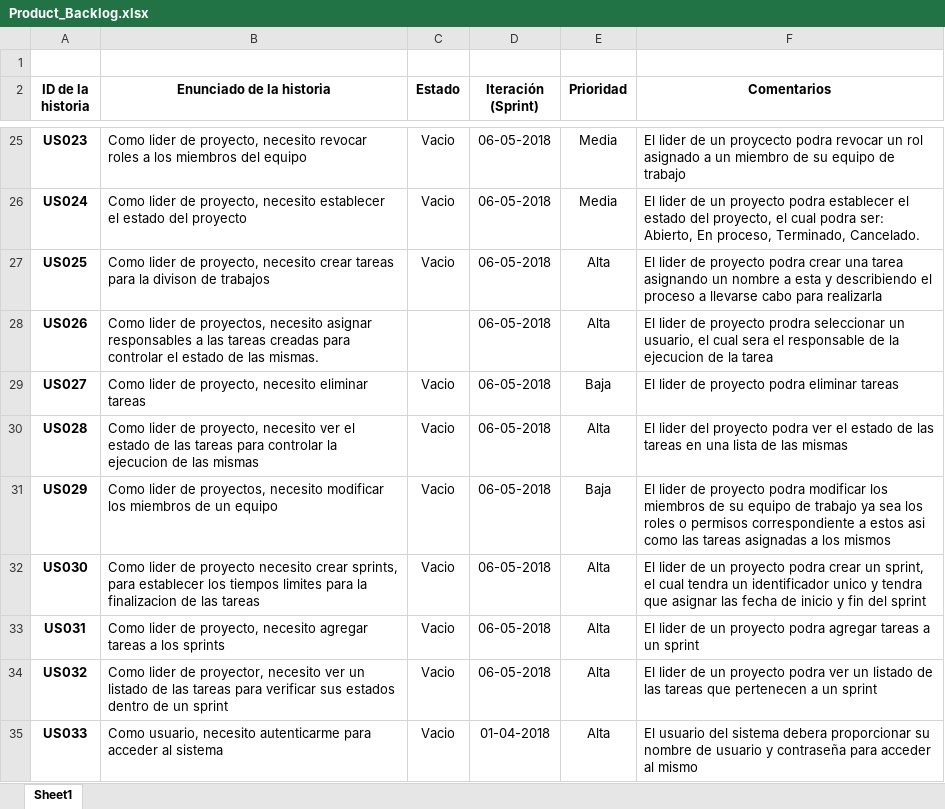
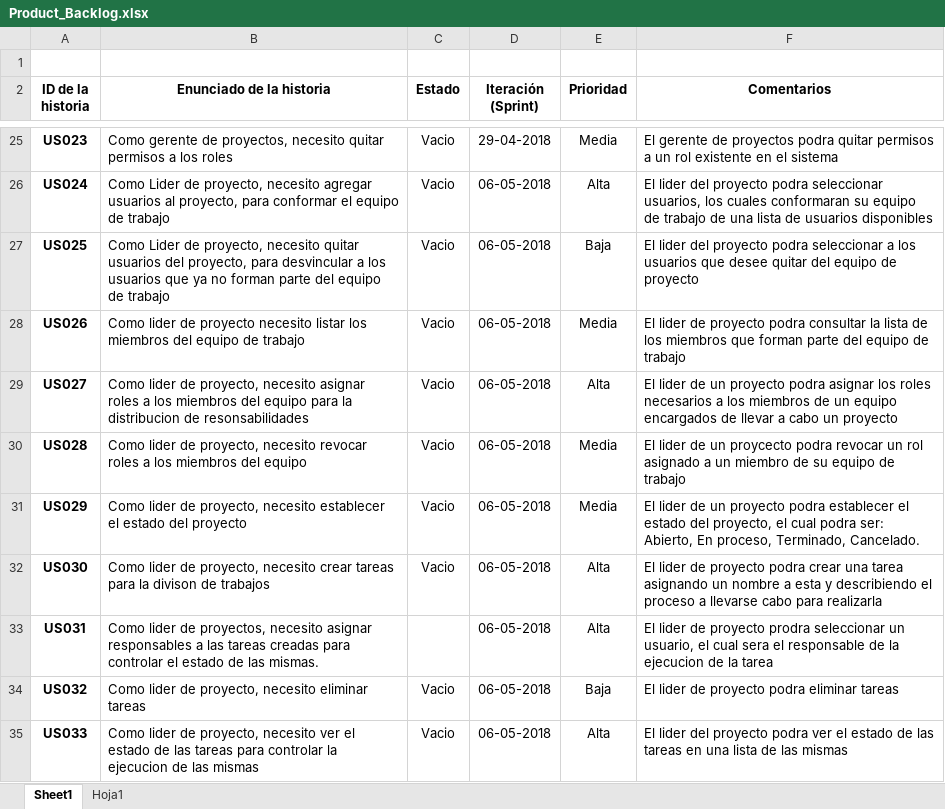
Before and after one commit to guivern/ingesoft2, an Excel workbook: Documentos/Product_Backlog.xlsx, sheet Sheet1, drawn as a sheet; only a part is shown, gaps mark what is left out; values as stored, in another font and other column widths than the file's, no borders; charts and pictures not drawn; the diff covers the shown part only; the diff names each change by its address in the sheet, - before the commit and + after, or states it on an @@ line.

```diff
--- a/Documentos/Product_Backlog.xlsx (sheet Sheet1)
+++ b/Documentos/Product_Backlog.xlsx (sheet Sheet1)
+sheet tab: Hoja1
-B25 (Enunciado de la historia): Como lider de proyecto, necesito revocar roles a los miembros del equipo
+B25 (Enunciado de la historia): Como gerente de proyectos, necesito quitar permisos a los roles
-D25 (Iteración (Sprint)): 06-05-2018
+D25 (Iteración (Sprint)): 29-04-2018
-F25 (Comentarios): El lider de un proycecto podra revocar un rol asignado a un miembro de su equipo de trabajo
+F25 (Comentarios): El gerente de proyectos podra quitar permisos a un rol existente en el sistema
-B26 (Enunciado de la historia): Como lider de proyecto, necesito establecer el estado del proyecto
+B26 (Enunciado de la historia): Como Lider de proyecto, necesito agregar usuarios al proyecto, para conformar el equipo de trabajo
-E26 (Prioridad): Media
+E26 (Prioridad): Alta
-F26 (Comentarios): El lider de un proyecto podra establecer el estado del proyecto, el cual podra ser: Abierto, En proceso, Terminado, Cancelado.
+F26 (Comentarios): El lider del proyecto podra seleccionar usuarios, los cuales conformaran su equipo de trabajo de una lista de usuarios disponibles
-B27 (Enunciado de la historia): Como lider de proyecto, necesito crear tareas para la divison de trabajos
+B27 (Enunciado de la historia): Como Lider de proyecto, necesito quitar usuarios del proyecto, para desvincular a los usuarios que ya no forman parte del equipo de trabajo
-E27 (Prioridad): Alta
+E27 (Prioridad): Baja
-F27 (Comentarios): El lider de proyecto podra crear una tarea asignando un nombre a esta y describiendo el proceso a llevarse cabo para realizarla
+F27 (Comentarios): El lider del proyecto podra seleccionar a los usuarios que desee quitar del equipo de proyecto
-B28 (Enunciado de la historia): …lider de proyectos, necesito asignar responsables a las tareas creadas para controlar el estado de las mismas.
+B28 (Enunciado de la historia): …lider de proyecto necesito listar los miembros del equipo de trabajo
-C28 (Estado): (empty)
+C28 (Estado): Vacio
-E28 (Prioridad): Alta
+E28 (Prioridad): Media
-F28 (Comentarios): …de proyecto prodra seleccionar un usuario, el cual sera el responsable de la ejecucion de la tarea
+F28 (Comentarios): …de proyecto podra consultar la lista de los miembros que forman parte del equipo de trabajo
-B29 (Enunciado de la historia): …proyecto, necesito eliminar tareas
+B29 (Enunciado de la historia): …proyecto, necesito asignar roles a los miembros del equipo para la distribucion de resonsabilidades
-E29 (Prioridad): Baja
+E29 (Prioridad): Alta
-F29 (Comentarios): …lider de proyecto podra eliminar tareas
+F29 (Comentarios): …lider de un proyecto podra asignar los roles necesarios a los miembros de un equipo encargados de llevar a cabo un proyecto
-B30 (Enunciado de la historia): …proyecto, necesito ver el estado de las tareas para controlar la ejecucion de las mismas
+B30 (Enunciado de la historia): …proyecto, necesito revocar roles a los miembros del equipo
-E30 (Prioridad): Alta
+E30 (Prioridad): Media
-F30 (Comentarios): El lider del proyecto podra ver el estado de las tareas en una lista de las mismas
+F30 (Comentarios): El lider de un proycecto podra revocar un rol asignado a un miembro de su equipo de trabajo
-B31 (Enunciado de la historia): …lider de proyectos, necesito modificar los miembros de un equipo
+B31 (Enunciado de la historia): …lider de proyecto, necesito establecer el estado del proyecto
-E31 (Prioridad): Baja
+E31 (Prioridad): Media
-F31 (Comentarios): …lider de proyecto podra modificar los miembros de su equipo de trabajo ya sea los roles o permisos correspondiente a estos asi como las tareas asignadas a los mismos
+F31 (Comentarios): …lider de un proyecto podra establecer el estado del proyecto, el cual podra ser: Abierto, En proceso, Terminado, Cancelado.
-B32 (Enunciado de la historia): …lider de proyecto necesito crear sprints, para establecer los tiempos limites para la finalizacion de las tareas
+B32 (Enunciado de la historia): …lider de proyecto, necesito crear tareas para la divison de trabajos
-F32 (Comentarios): …lider de un proyecto podra crear un sprint, el cual tendra un identificador unico y tendra que asignar las fecha de inicio y fin del sprint
+F32 (Comentarios): …lider de proyecto podra crear una tarea asignando un nombre a esta y describiendo el proceso a llevarse cabo para realizarla
-B33 (Enunciado de la historia): …lider de proyecto, necesito agregar tareas a los sprints
+B33 (Enunciado de la historia): …lider de proyectos, necesito asignar responsables a las tareas creadas para controlar el estado de las mismas.
-C33 (Estado): Vacio
+C33 (Estado): (empty)
-F33 (Comentarios): …lider de un proyecto podra agregar tareas a un sprint
+F33 (Comentarios): …lider de proyecto prodra seleccionar un usuario, el cual sera el responsable de la ejecucion de la tarea
-B34 (Enunciado de la historia): …lider de proyector, necesito ver un listado de las tareas para verificar sus estados dentro de un sprint
+B34 (Enunciado de la historia): …lider de proyecto, necesito eliminar tareas
-E34 (Prioridad): Alta
+E34 (Prioridad): Baja
-F34 (Comentarios): …lider de un proyecto podra ver un listado de las tareas que pertenecen a un sprint
+F34 (Comentarios): …lider de proyecto podra eliminar tareas
-B35 (Enunciado de la historia): Como usuario, necesito autenticarme para acceder al sistema
+B35 (Enunciado de la historia): Como lider de proyecto, necesito ver el estado de las tareas para controlar la ejecucion de las mismas
-D35 (Iteración (Sprint)): 01-04-2018
+D35 (Iteración (Sprint)): 06-05-2018
-F35 (Comentarios): El usuario del sistema debera proporcionar su nombre de usuario y contraseña para acceder al mismo
+F35 (Comentarios): El lider del proyecto podra ver el estado de las tareas en una lista de las mismas
```
Also changed, not shown: 91 edited cells elsewhere in this sheet, charts or pictures.
